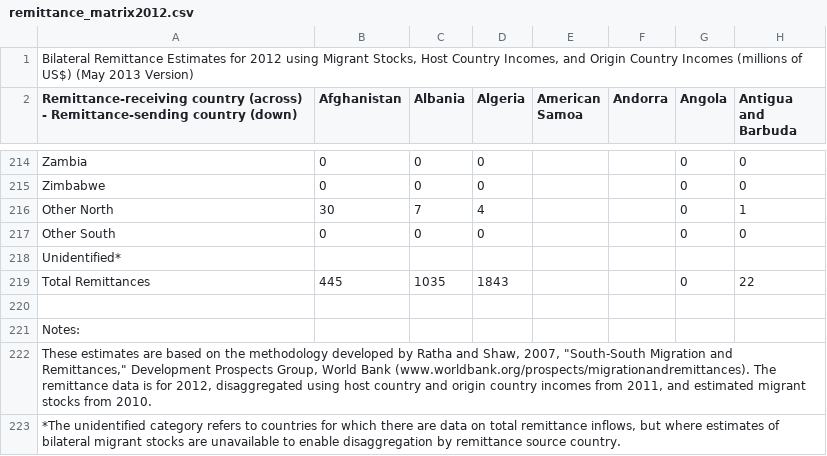
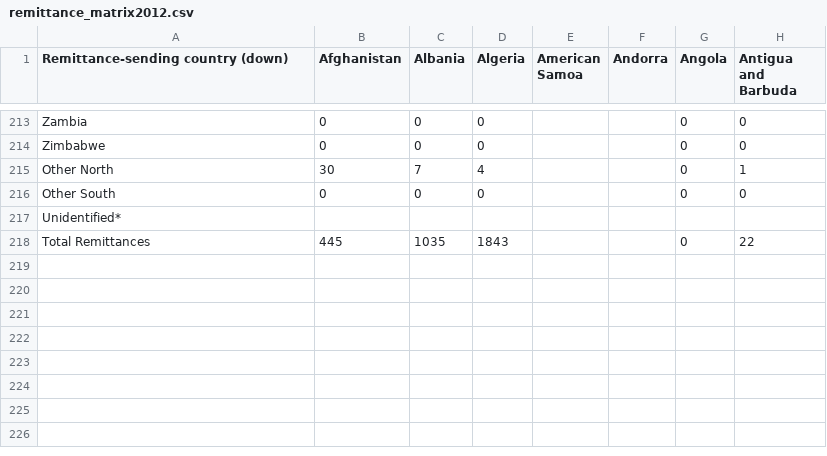
Before and after one commit to norikomisra/d3Assignment, a CSV file: remittance_matrix2012.csv, drawn as a sheet; only a part is shown, gaps mark what is left out; removed rows and columns are numbered as before the commit, all else as after; rows hold the shown columns only; the diff names each change by its address in the sheet, - before the commit and + after, or states it on an @@ line.

Commit message:
Modified csv file
Deleted unnecessary lines

```diff
--- a/remittance_matrix2012.csv
+++ b/remittance_matrix2012.csv
-row 1: Bilateral Remittance Estimates for 2012 using Migrant Stocks, Host Country Incomes, and Origin Country Incomes (millions of US$) (May 2013 Version)
-A1: Remittance-receiving country (across) - Remittance-sending country…
+A1: Remittance-sending country…
-row 220: (empty)
-row 221: Notes:
-row 222: These estimates are based on the methodology developed by Ratha and Shaw, 2007, "South-South Migration and Remittances," Development Prospects Group, World Bank (www.worldbank.org/prospects/migrationandremittances). The remittance data is for 2012, disaggregated using host country and origin country incomes from 2011, and estimated migrant stocks from 2010.
-row 223: *The unidentified category refers to countries for which there are data on total remittance inflows, but where estimates of bilateral migrant stocks are unavailable to enable disaggregation by remittance source country.
```
